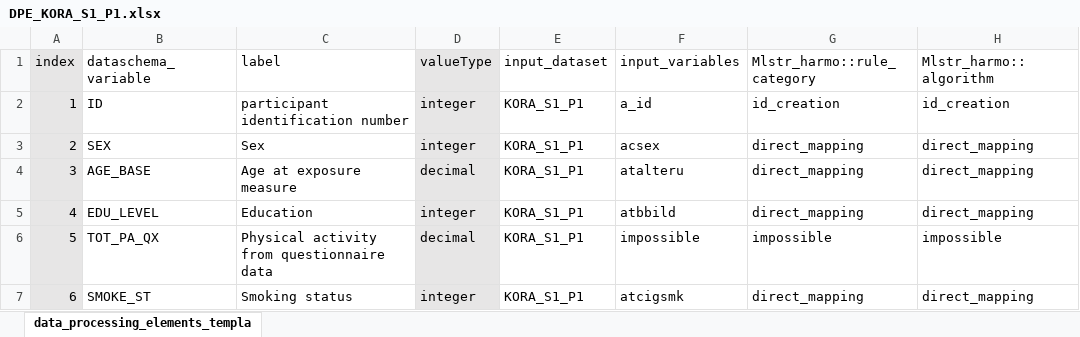
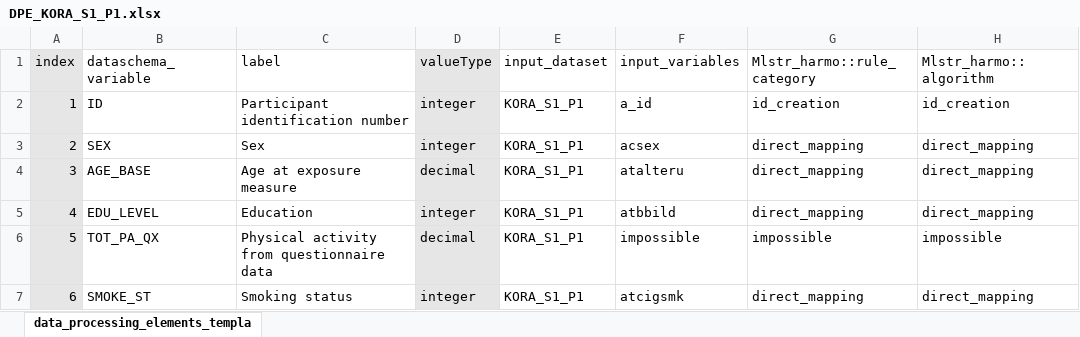
Before and after one commit to nfdi4health/use-cases-harmonisation, an Excel workbook: rmonize/data_proc_elem/DPE_KORA_S1_P1.xlsx, sheet data_processing_elements_templa, drawn as a sheet; only a part is shown; values as stored, in another font and other column widths than the file's, no borders; the diff covers the shown part only; the diff names each change by its address in the sheet, - before the commit and + after, or states it on an @@ line.

```diff
--- a/rmonize/data_proc_elem/DPE_KORA_S1_P1.xlsx (sheet data_processing_elements_templa)
+++ b/rmonize/data_proc_elem/DPE_KORA_S1_P1.xlsx (sheet data_processing_elements_templa)
-C2 (label): participant identification number
+C2 (label): Participant identification number
```
Also changed, not shown: 15 edited cells elsewhere in this sheet, rmonize/data_proc_elem/DPE_KORA_S3_P1.xlsx, rmonize/data_schema/Dataschema_P1.xlsx.
